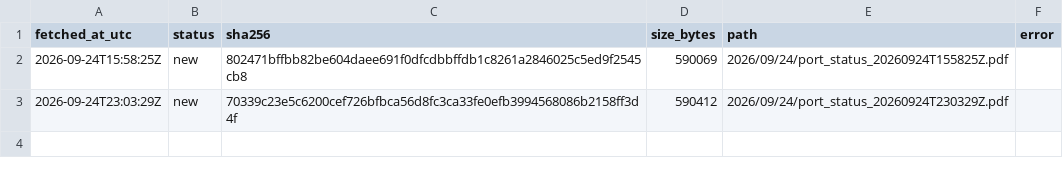
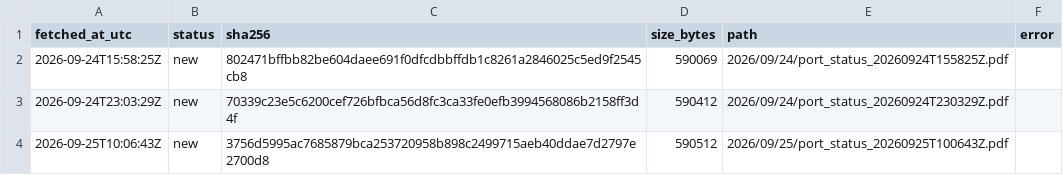
Before and after one commit to abdessamed-britah/djendjen-bellara-twin, a CSV file: data/raw/port_status/_manifest.csv, drawn as a sheet.

```diff
--- a/data/raw/port_status/_manifest.csv
+++ b/data/raw/port_status/_manifest.csv
@@ -3 +3,2 @@ fetched_at_utc,status,sha256,size_bytes,path,error
 2026-09-24T23:03:29Z,new,70339c23e5c6200cef726bfbca56d8fc3ca33fe0efb3994568086b2158ff3d4f,590412,2026/09/24/port_status_20260924T230329Z.pdf,
+2026-09-25T10:06:43Z,new,3756d5995ac7685879bca253720958b898c2499715aeb40ddae7d2797e2700d8,590512,2026/09/25/port_status_20260925T100643Z.pdf,
```
Also changed, not shown: 1 other file.
